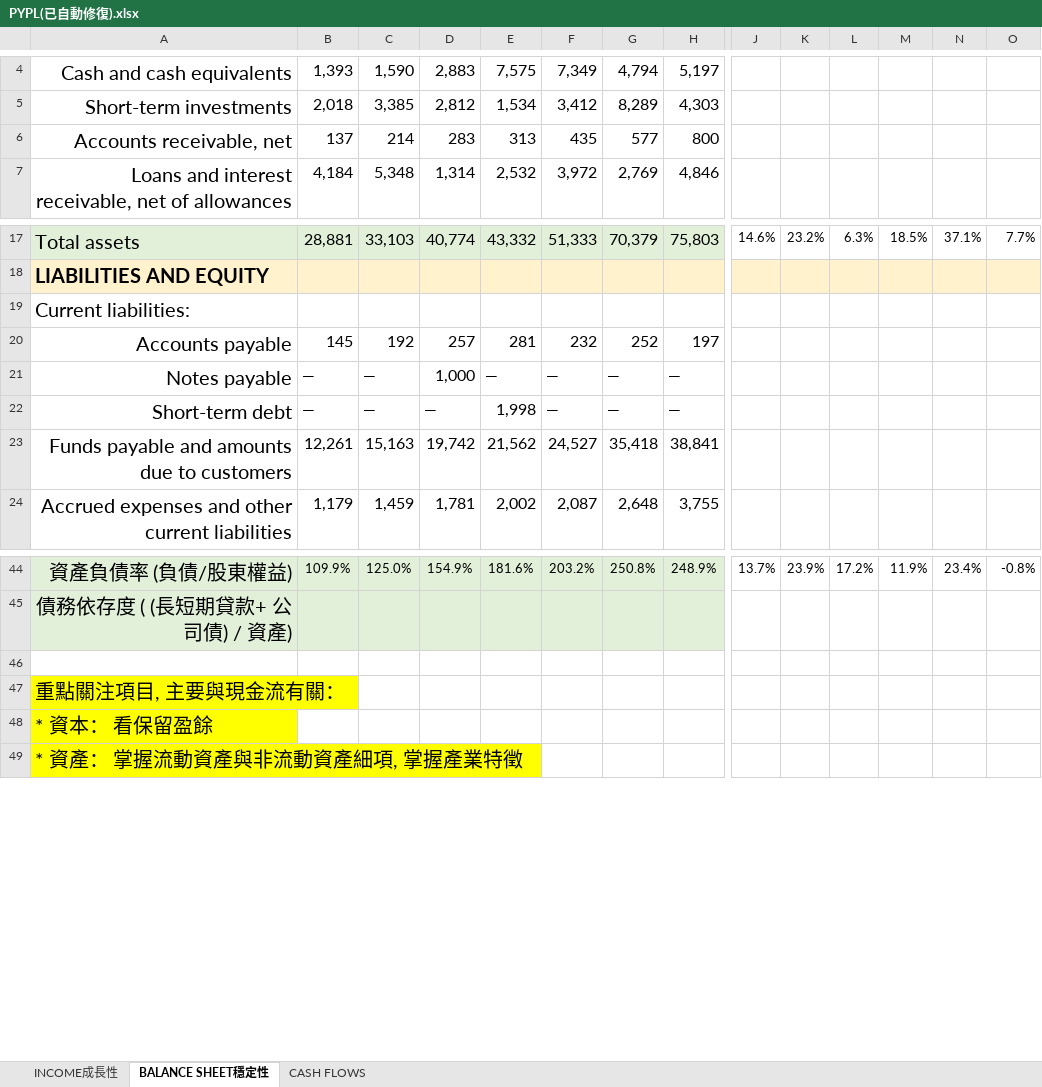
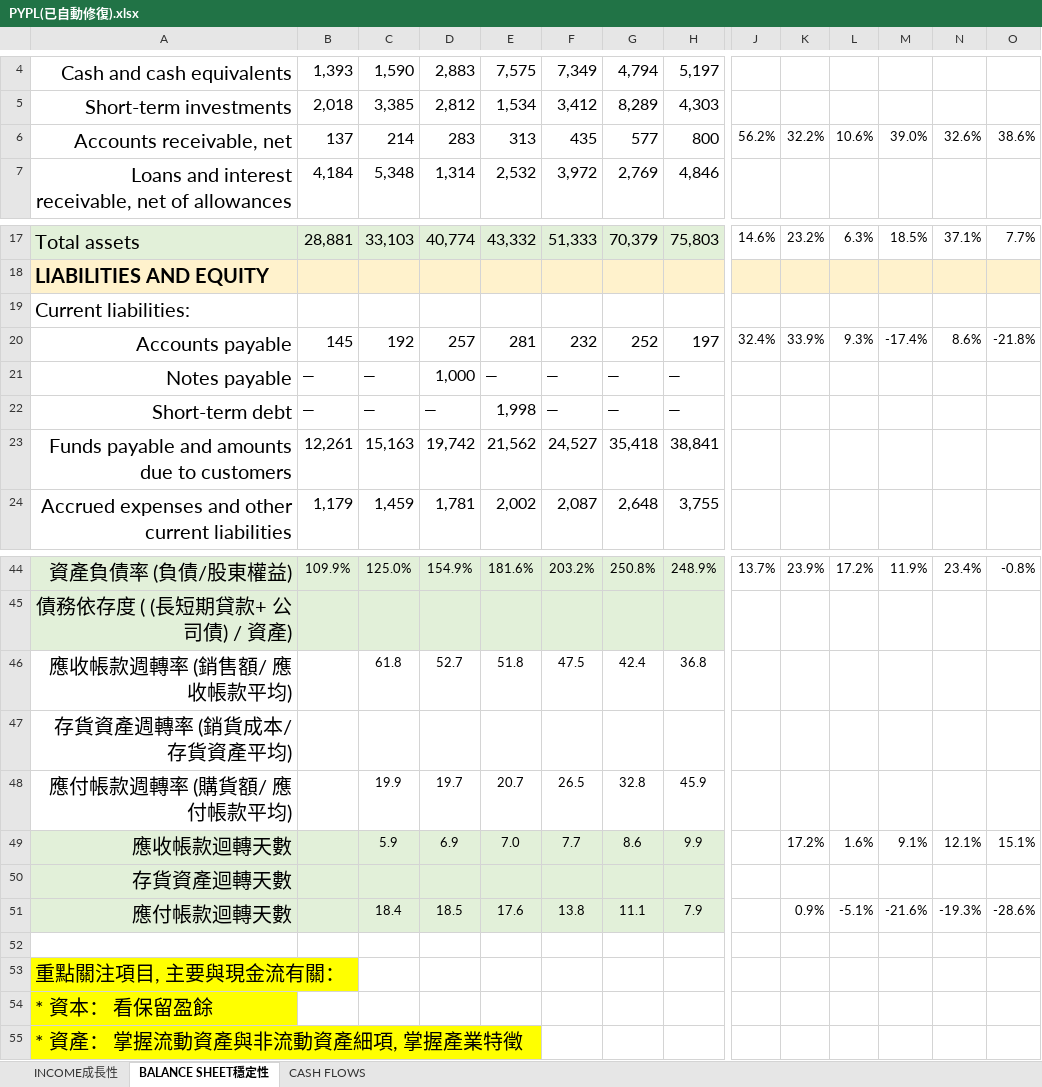
Before and after one commit to ekils/Analysis_2021, an Excel workbook: PYPL(已自動修復).xlsx, sheet BALANCE SHEET穩定性, drawn as a sheet; only a part is shown, gaps mark what is left out; values as stored, in another font and other column widths than the file's, no borders; charts and pictures and conditional formats not drawn; rows hold the shown columns only; the diff names each change by its address in the sheet, - before the commit and + after, or states it on an @@ line.

Commit message:
Add files via upload

```diff
--- a/PYPL(已自動修復).xlsx (sheet BALANCE SHEET穩定性)
+++ b/PYPL(已自動修復).xlsx (sheet BALANCE SHEET穩定性)
-J6: (empty)
+J6: 56.2%
-K6: (empty)
+K6: 32.2%
-L6: (empty)
+L6: 10.6%
-M6: (empty)
+M6: 39.0%
-N6: (empty)
+N6: 32.6%
-O6: (empty)
+O6: 38.6%
-J20: (empty)
+J20: 32.4%
-K20: (empty)
+K20: 33.9%
-L20: (empty)
+L20: 9.3%
-M20: (empty)
+M20: -17.4%
-N20: (empty)
+N20: 8.6%
-O20: (empty)
+O20: -21.8%
+row 46: 應收帳款週轉率 (銷售額/ 應收帳款平均) |  | 61.8 | 52.7 | 51.8 | 47.5 | 42.4 | 36.8
+row 47: 存貨資產週轉率 (銷貨成本/ 存貨資產平均)
+row 48: 應付帳款週轉率 (購貨額/ 應付帳款平均) |  | 19.9 | 19.7 | 20.7 | 26.5 | 32.8 | 45.9
+row 49: 應收帳款迴轉天數 |  | 5.9 | 6.9 | 7.0 | 7.7 | 8.6 | 9.9 |  | 17.2% | 1.6% | 9.1% | 12.1% | 15.1%
+row 50: 存貨資產迴轉天數
+row 51: 應付帳款迴轉天數 |  | 18.4 | 18.5 | 17.6 | 13.8 | 11.1 | 7.9 |  | 0.9% | -5.1% | -21.6% | -19.3% | -28.6%
```
Also changed, not shown: sheet CASH FLOWS, formulas that keep their value, charts or pictures.
